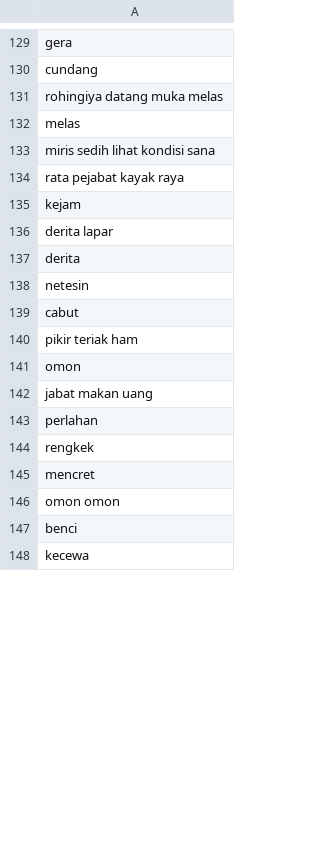
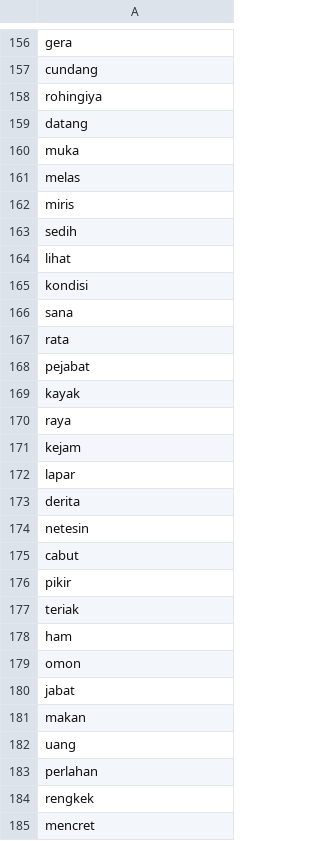
Before and after one commit to jamilulalng/kamus_emoticon, a CSV file: negatif.csv, drawn as a sheet; only a part is shown, gaps mark what is left out; the shorter side is filled out with more unchanged rows; the diff covers the shown part only.

```diff
--- a/negatif.csv
+++ b/negatif.csv
@@ -130,8 +157,17 @@ gera
 cundang
-rohingiya datang muka melas
+rohingiya
+datang
+muka
 melas
-miris sedih lihat kondisi sana
-rata pejabat kayak raya
+miris
+sedih
+lihat
+kondisi
+sana
+rata
+pejabat
+kayak
+raya
 kejam
-derita lapar
+lapar
 derita
@@ -139,5 +175,9 @@ netesin
 cabut
-pikir teriak ham
+pikir
+teriak
+ham
 omon
-jabat makan uang
+jabat
+makan
+uang
 perlahan
```
Also changed, not shown: 33 added rows and 28 edited cells elsewhere in this file.
